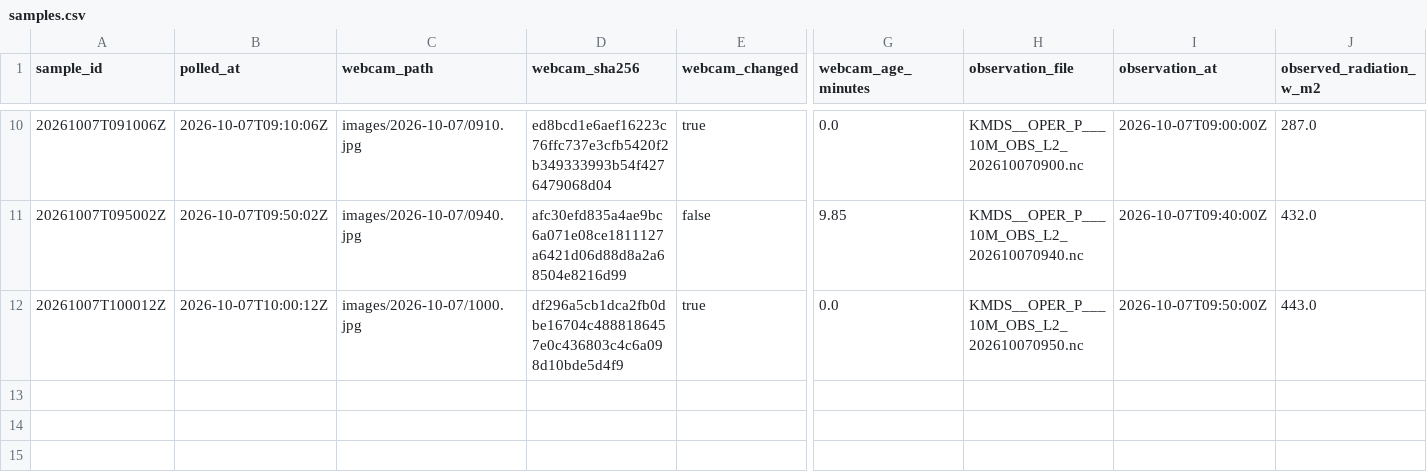
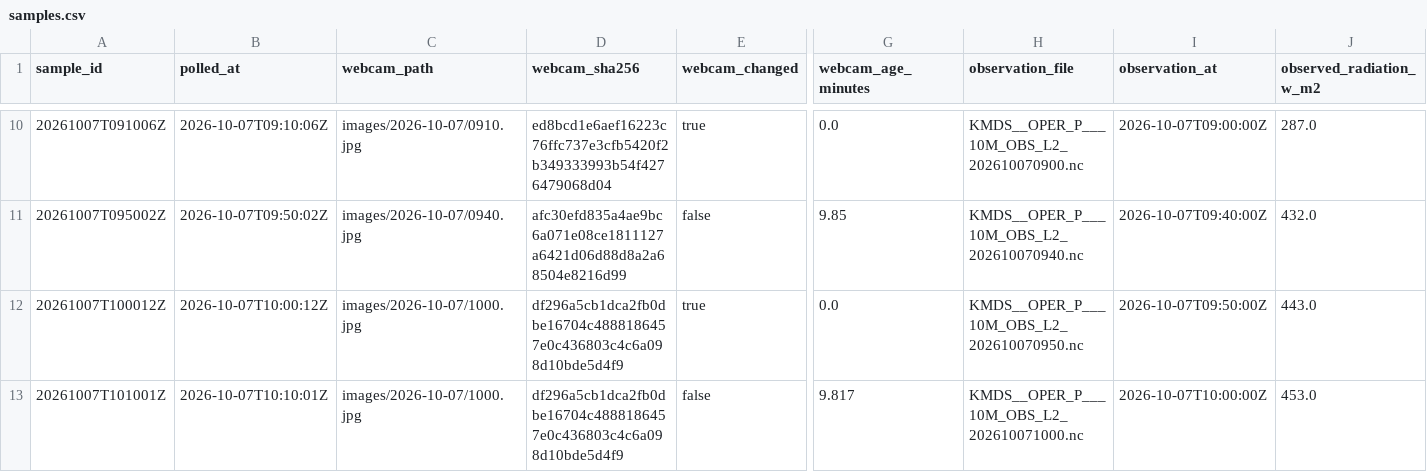
Before and after one commit to mathijshenquet/motregen, a CSV file: tools/skywatch/data/samples.csv, drawn as a sheet; only a part is shown, gaps mark what is left out; rows hold the shown columns only; the diff names each change by its address in the sheet, - before the commit and + after, or states it on an @@ line.

```diff
--- a/tools/skywatch/data/samples.csv
+++ b/tools/skywatch/data/samples.csv
+row 13: 20261007T101001Z | 2026-10-07T10:10:01Z | images/2026-10-07/1000.jpg | df296a5cb1dca2fb0dbe16704c4888186457e0c436803c4c6a098d10bde5d4f9 | false | 9.817 | KMDS__OPER_P___10M_OBS_L2_202610071000.nc | 2026-10-07T10:00:00Z | 453.0
```
Also changed, not shown: 2 other files.
